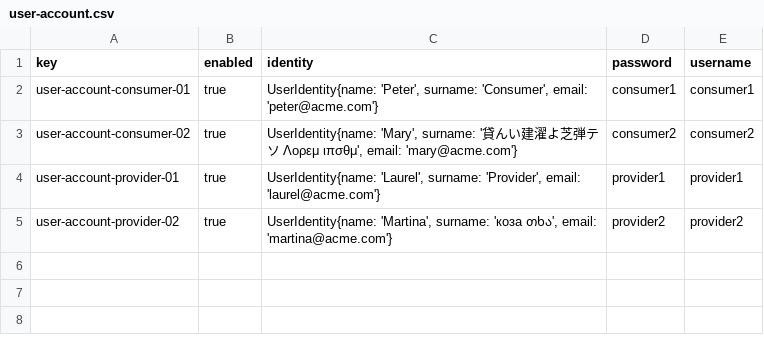
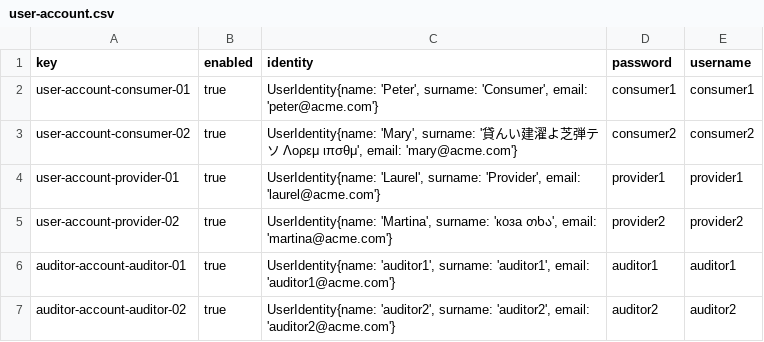
Before and after one commit to alvaro-us/Acme-One-C1.031, a CSV file: src/main/webapp/WEB-INF/resources/sample-data/user-account.csv, drawn as a sheet; the diff names each change by its address in the sheet, - before the commit and + after, or states it on an @@ line.

```diff
--- a/src/main/webapp/WEB-INF/resources/sample-data/user-account.csv
+++ b/src/main/webapp/WEB-INF/resources/sample-data/user-account.csv
+row 6: auditor-account-auditor-01 | true | UserIdentity{name: 'auditor1', surname: 'auditor1', email: 'auditor1@acme.com'} | auditor1 | auditor1
+row 7: auditor-account-auditor-02 | true | UserIdentity{name: 'auditor2', surname: 'auditor2', email: 'auditor2@acme.com'} | auditor2 | auditor2
```
Also changed, not shown: 1 other file.
